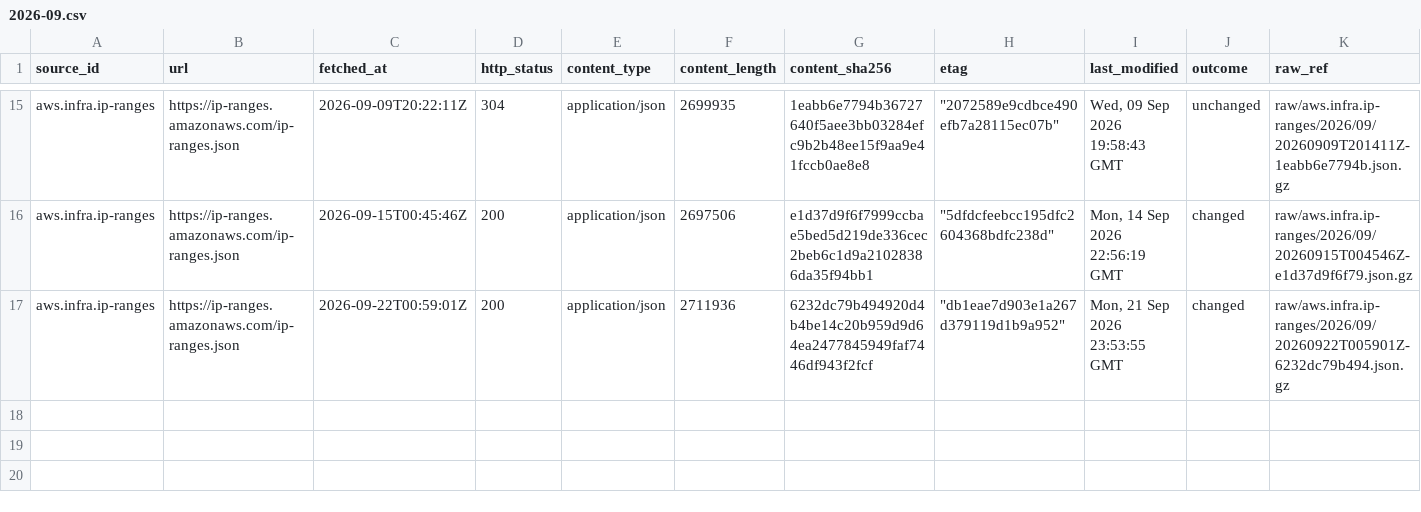
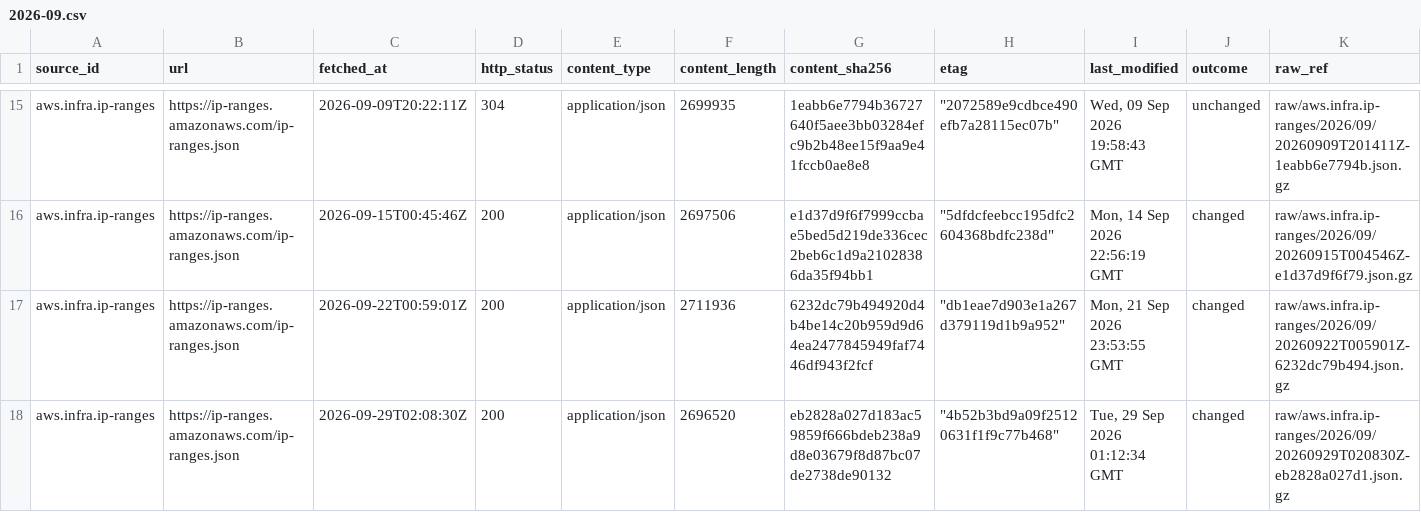
Before and after one commit to q3dresearch/wss-cloud-footprint, a CSV file: manifest/aws.infra.ip-ranges/2026-09.csv, drawn as a sheet; only a part is shown, gaps mark what is left out; rows hold the shown columns only; the diff names each change by its address in the sheet, - before the commit and + after, or states it on an @@ line.

```diff
--- a/manifest/aws.infra.ip-ranges/2026-09.csv
+++ b/manifest/aws.infra.ip-ranges/2026-09.csv
+row 18: aws.infra.ip-ranges | https://ip-ranges.amazonaws.com/ip-ranges.json | 2026-09-29T02:08:30Z | 200 | application/json | 2696520 | eb2828a027d183ac59859f666bdeb238a9d8e03679f8d87bc07de2738de90132 | "4b52b3bd9a09f25120631f1f9c77b468" | Tue, 29 Sep 2026 01:12:34 GMT | changed | raw/aws.infra.ip-ranges/2026/09/20260929T020830Z-eb2828a027d1.json.gz
```
Also changed, not shown: manifest/aws.services.regional/2026-09.csv, manifest/azure.servicetags.public/2026-09.csv, 10 other files.
